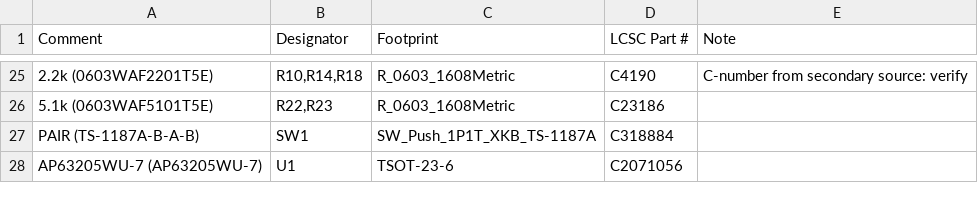
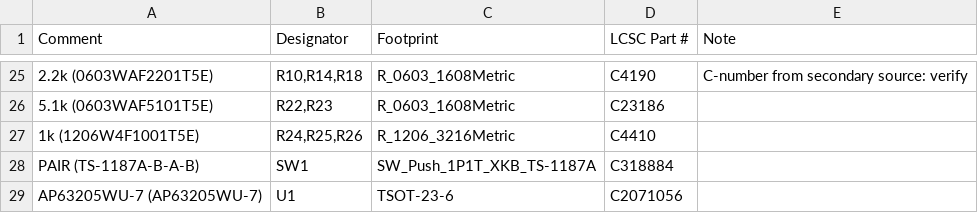
Before and after one commit to imsandli/esp32-access-bridge, a CSV file: hardware/manufacturing/bom/accessbridge-jlcpcb-bom.csv, drawn as a sheet; only a part is shown, gaps mark what is left out; the diff names each change by its address in the sheet, - before the commit and + after, or states it on an @@ line.

```diff
--- a/hardware/manufacturing/bom/accessbridge-jlcpcb-bom.csv
+++ b/hardware/manufacturing/bom/accessbridge-jlcpcb-bom.csv
+row 27: 1k (1206W4F1001T5E) | R24,R25,R26 | R_1206_3216Metric | C4410
```
Also changed, not shown: hardware/manufacturing/bom/accessbridge-bom-full.csv, hardware/manufacturing/pick-and-place/accessbridge-jlcpcb-cpl.csv, 39 other files.
